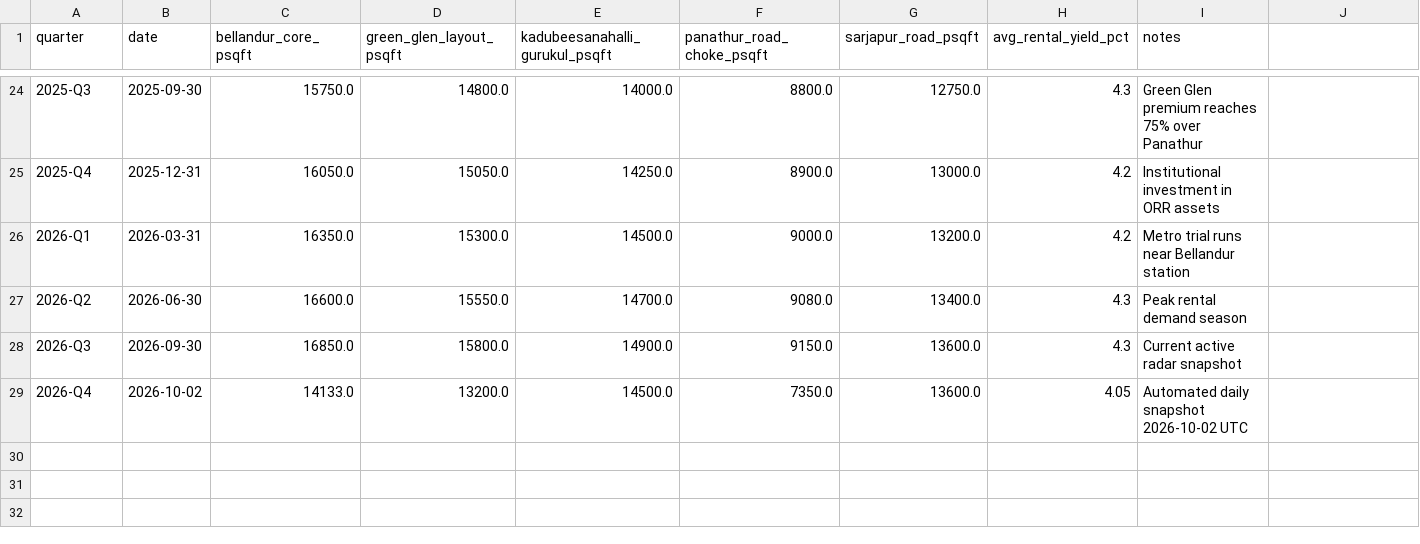
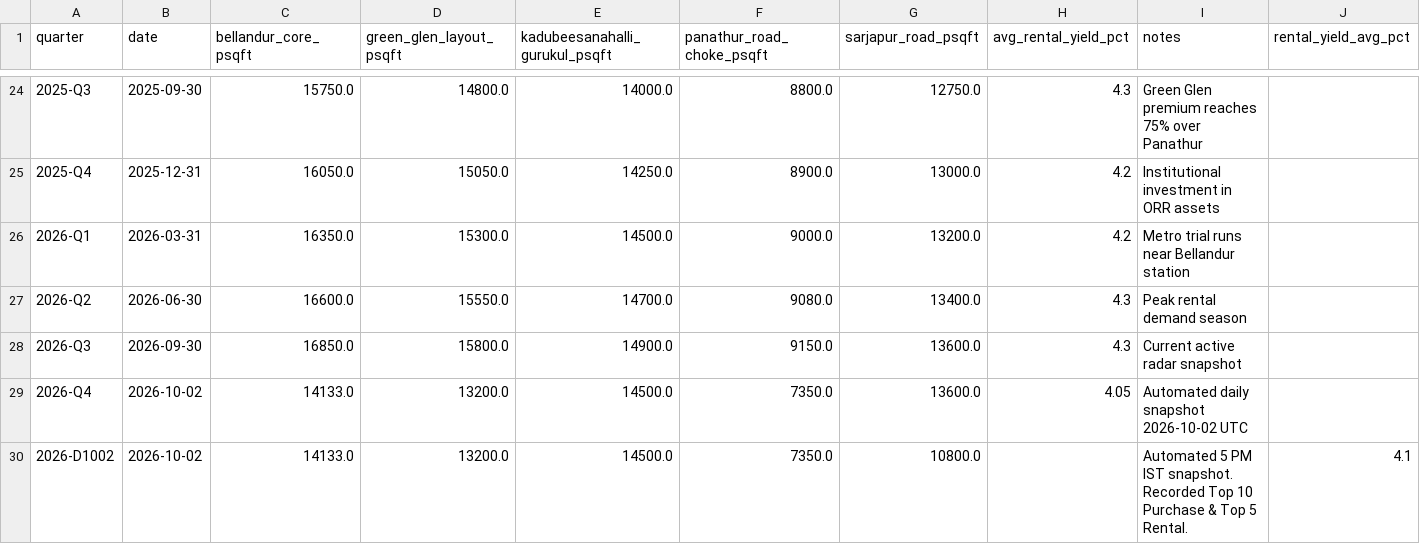
Before and after one commit to purntripathi-cmd/South-east-bengaluru-real-estate-radar, a CSV file: data/historical_prices.csv, drawn as a sheet; only a part is shown, gaps mark what is left out; the diff names each change by its address in the sheet, - before the commit and + after, or states it on an @@ line.

Commit message:
feat: add property age, upfront advance & TOC, total maintenance, Google Maps integration, mobile layout, and daily 5 PM IST top CSVs

```diff
--- a/data/historical_prices.csv
+++ b/data/historical_prices.csv
-J1: (empty)
+J1: rental_yield_avg_pct
+row 30: 2026-D1002 | 2026-10-02 | 14133.0 | 13200.0 | 14500.0 | 7350.0 | 10800.0 |  | Automated 5 PM IST snapshot. Recorded Top 10 Purchase & Top 5 Rental. | 4.1
```
Also changed, not shown: 10 other files.
